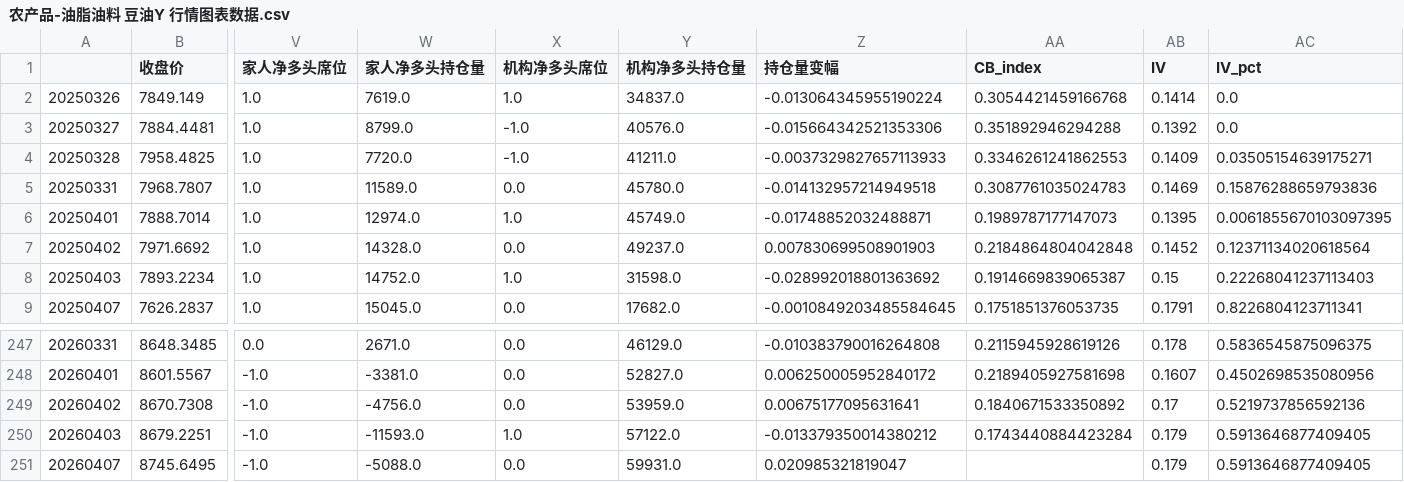
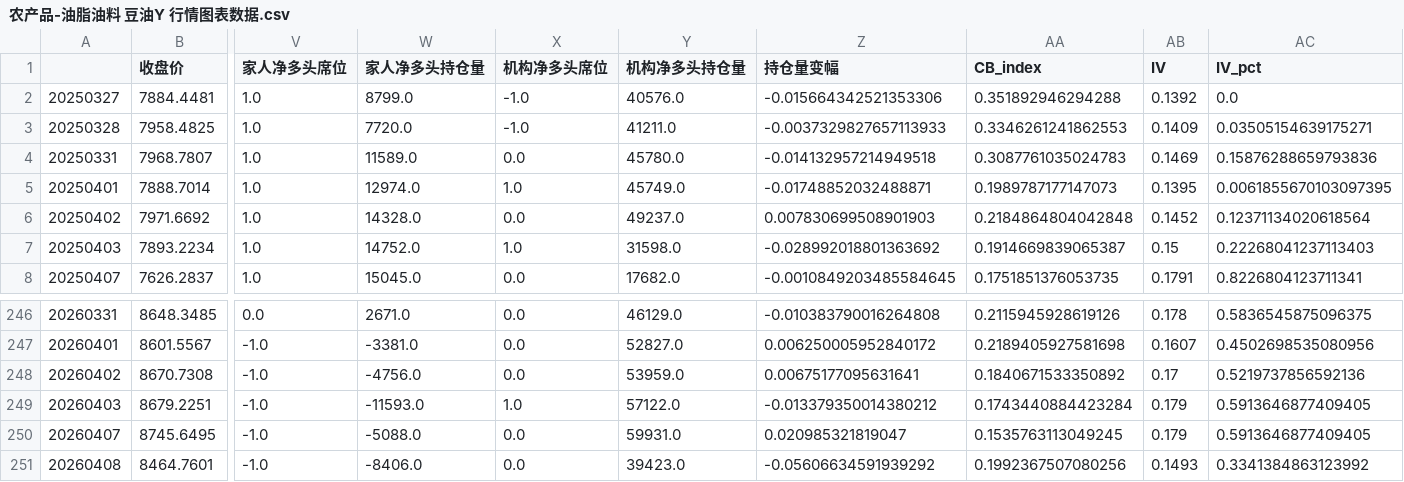
Before and after one commit to liuhengcnb/futures-charts, a CSV file: data/农产品-油脂油料 豆油Y 行情图表数据.csv, drawn as a sheet; only a part is shown, gaps mark what is left out; removed rows and columns are numbered as before the commit, all else as after; rows hold the shown columns only; the diff names each change by its address in the sheet, - before the commit and + after, or states it on an @@ line.

```diff
--- a/data/农产品-油脂油料 豆油Y 行情图表数据.csv
+++ b/data/农产品-油脂油料 豆油Y 行情图表数据.csv
-row 2: 20250326 | 7849.149 | 1.0 | 7619.0 | 1.0 | 34837.0 | -0.013064345955190224 | 0.3054421459166768 | 0.1414 | 0.0
-AA250 (CB_index): (empty)
+AA250 (CB_index): 0.1535763113049245
+row 251: 20260408 | 8464.7601 | -1.0 | -8406.0 | 0.0 | 39423.0 | -0.05606634591939292 | 0.1992367507080256 | 0.1493 | 0.3341384863123992
```
Also changed, not shown: data/农产品-油脂油料 花生PK 行情图表数据.csv, data/工业品-其他 多晶硅PS 行情图表数据.csv, 57 other files.
